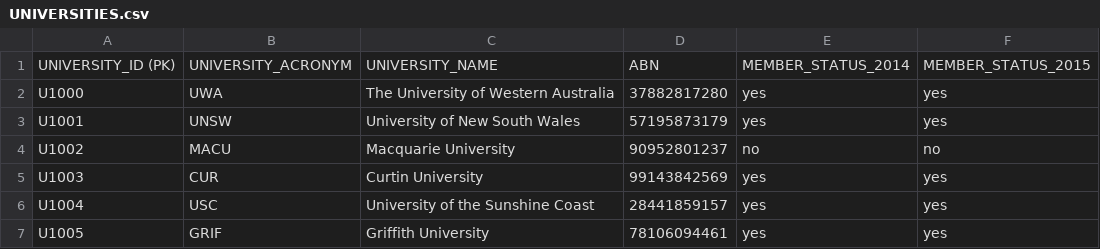
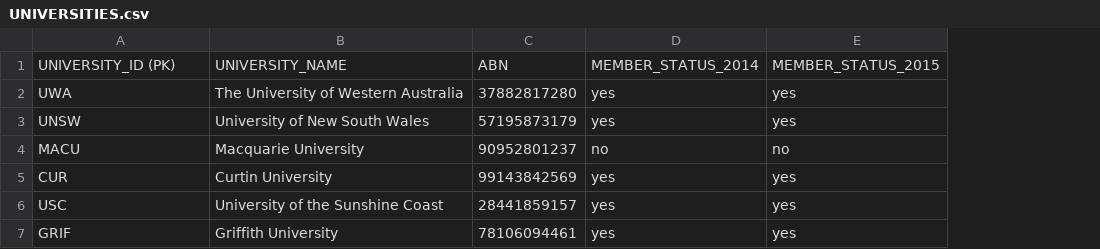
Before and after one commit to siri-mi26/NCP-Funding-Platform, a CSV file: database/dummy_data/UNIVERSITIES.csv, drawn as a sheet; only a part is shown; removed rows and columns are numbered as before the commit, all else as after; the diff names each change by its address in the sheet, - before the commit and + after, or states it on an @@ line.

Commit message:
Revert "Add Acronyms & uninformative id's to universities model & data"
This reverts commit ef629af593bf236511460cf0b068bc0cc5567cf0.

```diff
--- a/database/dummy_data/UNIVERSITIES.csv
+++ b/database/dummy_data/UNIVERSITIES.csv
-column A, rows 1-7: UNIVERSITY_ID (PK) | U1000 | U1001 | U1002 | U1003 | U1004 | U1005
-A1: UNIVERSITY_ACRONYM
+A1: UNIVERSITY_ID (PK)
```
Also changed, not shown: 3 other files.
